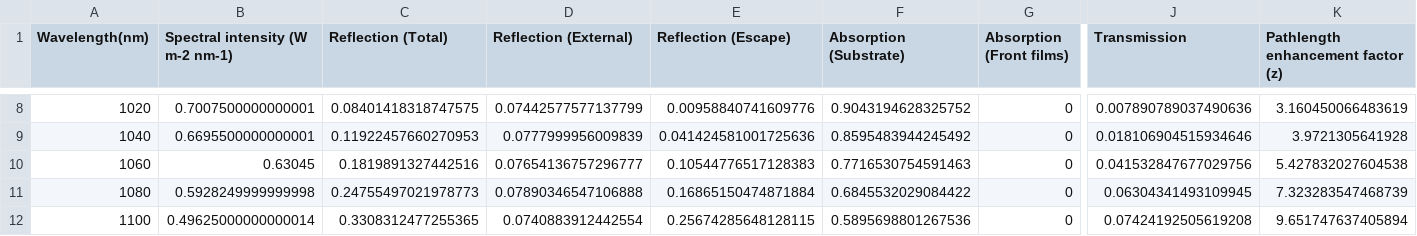
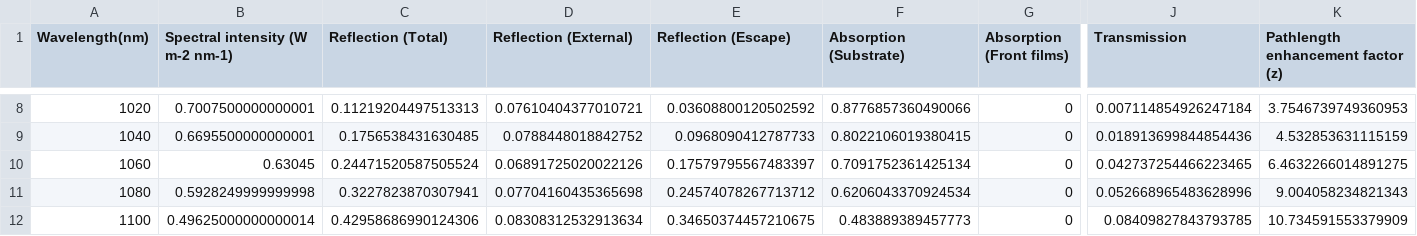
Before and after one commit to qpv-research-group/rayflare, a CSV file: examples/data/RAT_data_300um_2um_55.csv, drawn as a sheet; only a part is shown, gaps mark what is left out; the diff covers the shown part only; the diff names each change by its address in the sheet, - before the commit and + after, or states it on an @@ line.

```diff
--- a/examples/data/RAT_data_300um_2um_55.csv
+++ b/examples/data/RAT_data_300um_2um_55.csv
-C8 (Reflection (Total)): 0.08401418318747575
+C8 (Reflection (Total)): 0.11219204497513313
-D8 (Reflection (External)): 0.07442577577137799
+D8 (Reflection (External)): 0.07610404377010721
-E8 (Reflection (Escape)): 0.00958840741609776
+E8 (Reflection (Escape)): 0.03608800120502592
-F8 (Absorption (Substrate)): 0.9043194628325752
+F8 (Absorption (Substrate)): 0.8776857360490066
-J8 (Transmission): 0.007890789037490636
+J8 (Transmission): 0.007114854926247184
-K8: 3.160450066483619
+K8: 3.7546739749360953
-C9 (Reflection (Total)): 0.11922457660270953
+C9 (Reflection (Total)): 0.1756538431630485
-D9 (Reflection (External)): 0.0777999956009839
+D9 (Reflection (External)): 0.0788448018842752
-E9 (Reflection (Escape)): 0.041424581001725636
+E9 (Reflection (Escape)): 0.0968090412787733
-F9 (Absorption (Substrate)): 0.8595483944245492
+F9 (Absorption (Substrate)): 0.8022106019380415
-J9 (Transmission): 0.018106904515934646
+J9 (Transmission): 0.018913699844854436
-K9: 3.9721305641928
+K9: 4.532853631115159
-C10 (Reflection (Total)): 0.1819891327442516
+C10 (Reflection (Total)): 0.24471520587505524
-D10 (Reflection (External)): 0.07654136757296777
+D10 (Reflection (External)): 0.06891725020022126
-E10 (Reflection (Escape)): 0.10544776517128383
+E10 (Reflection (Escape)): 0.17579795567483397
-F10 (Absorption (Substrate)): 0.7716530754591463
+F10 (Absorption (Substrate)): 0.7091752361425134
-J10 (Transmission): 0.041532847677029756
+J10 (Transmission): 0.042737254466223465
-K10: 5.427832027604538
+K10: 6.4632266014891275
-C11 (Reflection (Total)): 0.24755497021978773
+C11 (Reflection (Total)): 0.3227823870307941
-D11 (Reflection (External)): 0.07890346547106888
+D11 (Reflection (External)): 0.07704160435365698
-E11 (Reflection (Escape)): 0.16865150474871884
+E11 (Reflection (Escape)): 0.24574078267713712
-F11 (Absorption (Substrate)): 0.6845532029084422
+F11 (Absorption (Substrate)): 0.6206043370924534
-J11 (Transmission): 0.06304341493109945
+J11 (Transmission): 0.052668965483628996
-K11: 7.323283547468739
+K11: 9.004058234821343
-C12 (Reflection (Total)): 0.3308312477255365
+C12 (Reflection (Total)): 0.42958686990124306
-D12 (Reflection (External)): 0.0740883912442554
+D12 (Reflection (External)): 0.08308312532913634
-E12 (Reflection (Escape)): 0.25674285648128115
+E12 (Reflection (Escape)): 0.34650374457210675
-F12 (Absorption (Substrate)): 0.5895698801267536
+F12 (Absorption (Substrate)): 0.483889389457773
-J12 (Transmission): 0.07424192505619208
+J12 (Transmission): 0.08409827843793785
-K12: 9.651747637405894
+K12: 10.734591553379909
```
Also changed, not shown: 60 edited cells elsewhere in this file.
